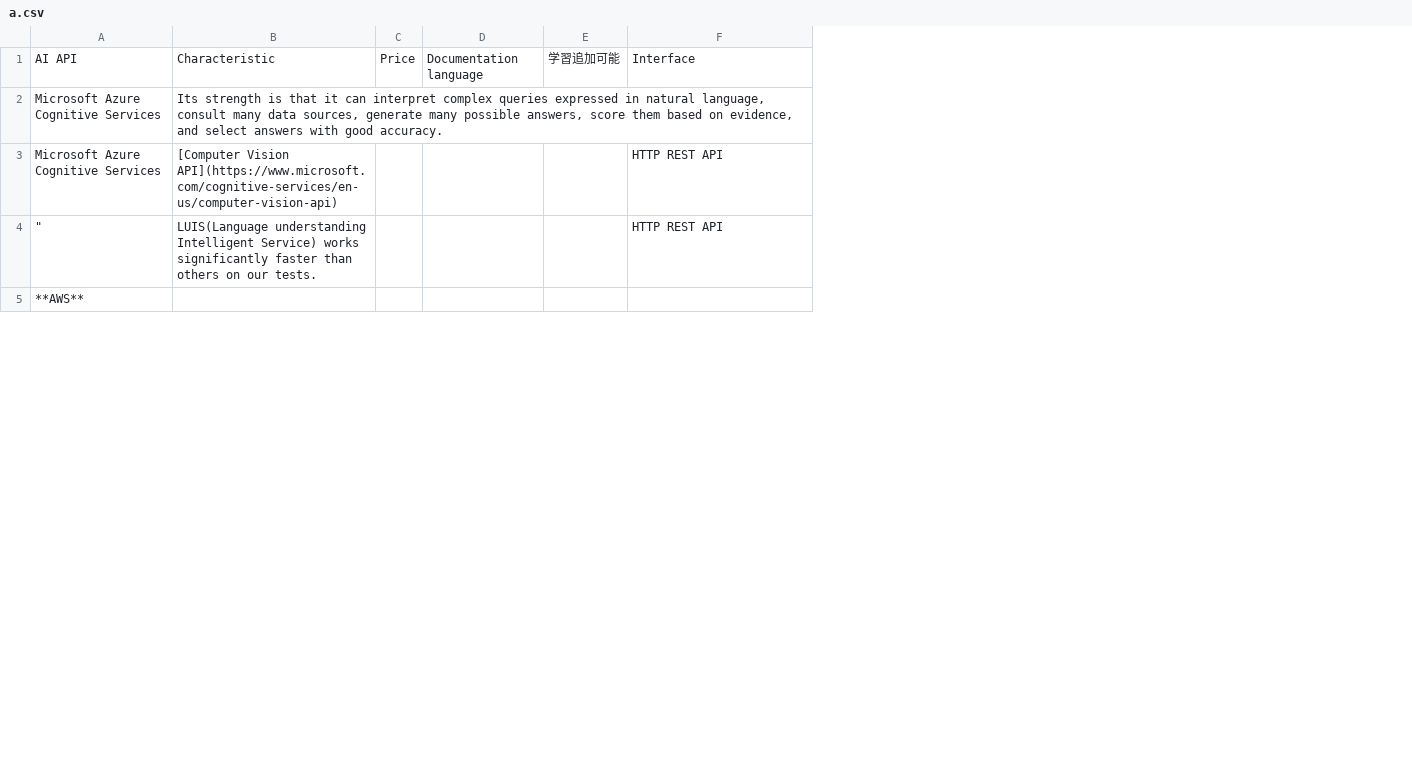
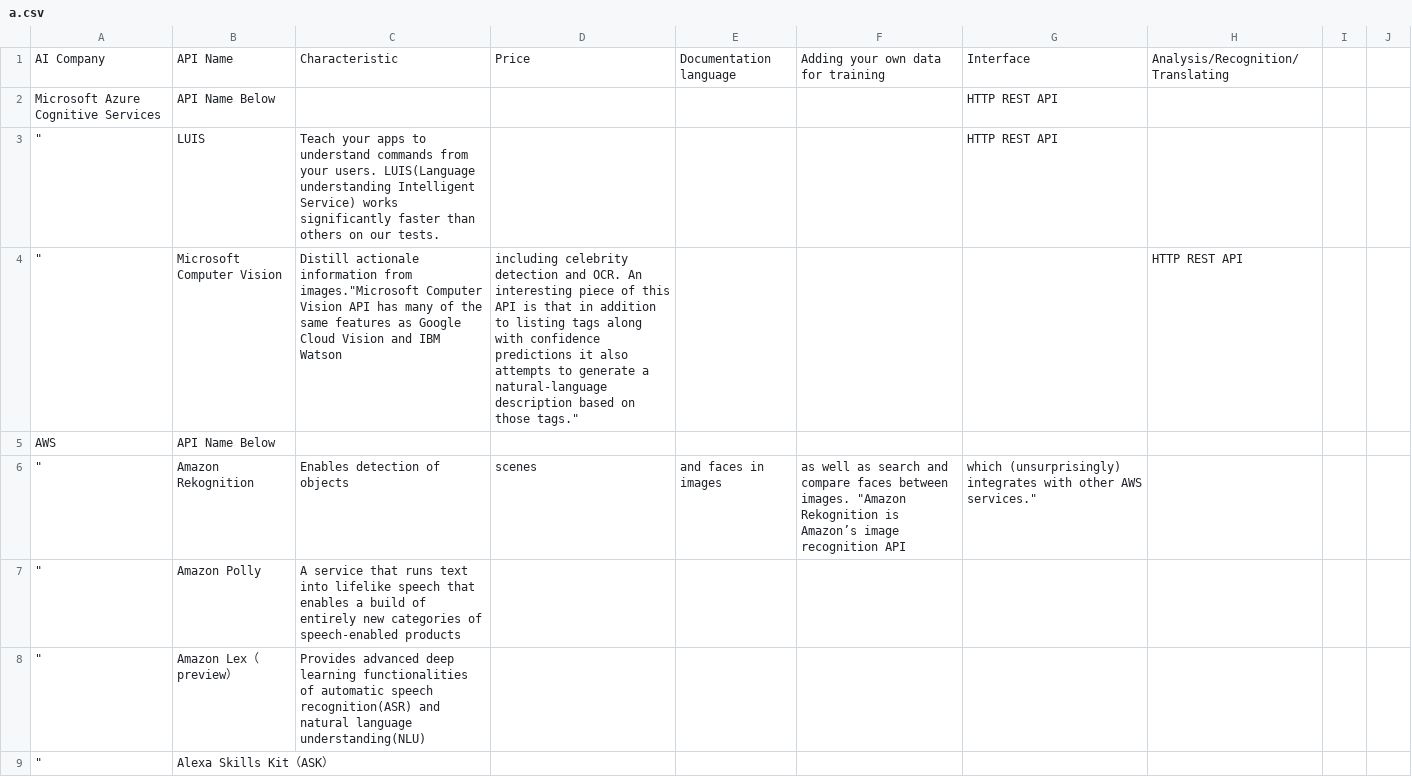
Before and after one commit to Toshi7/for-practice, a CSV file: a.csv, drawn as a sheet; only a part is shown; removed rows and columns are numbered as before the commit, all else as after; the diff covers the shown part only; the diff names each change by its address in the sheet, - before the commit and + after, or states it on an @@ line.

Commit message:
Update

```diff
--- a/a.csv
+++ b/a.csv
-column B, row 1: Characteristic; rows 3-4: [Computer Vision API](https://www.microsoft.com/cognitive-services/en-us/computer-vision-api) | LUIS(Language understanding Intelligent Service) works significantly faster than others on our tests.
-column C, row 1: Price
+column B, rows 1-4: API Name | API Name Below | LUIS | Microsoft Computer Vision
+column C, rows 1-4: Characteristic |  | Teach your apps to understand commands from your users. LUIS(Language understanding Intelligent Service) works significantly faster than others on our tests. | Distill actionale information from images."Microsoft Computer Vision API has many of the same features as Google Cloud Vision and IBM Watson
+column D, rows 1-4: Price |  |  | including celebrity detection and OCR. An interesting piece of this API is that in addition to listing tags along with confidence predictions it also attempts to generate a natural-language description based on those tags."
-column E, row 1: 学習追加可能
+column F, row 1: Adding your own data for training
+column H, rows 1-4: Analysis/Recognition/Translating |  |  | HTTP REST API
+column I, empty
+column J, empty
-A1: AI API
+A1: AI Company
-row 2: Microsoft Azure Cognitive Services | Its strength is that it can interpret complex queries expressed in natural language, consult many data sources, generate many possible answers, score them based on evidence, and select answers with good accuracy.
-A4: **AWS**
+A4: "
+row 5: AWS | API Name Below
+row 6: " | Amazon Rekognition | Enables detection of objects | scenes | and faces in images | as well as search and compare faces between images. "Amazon Rekognition is Amazon’s image recognition API | which (unsurprisingly) integrates with other AWS services."
+row 7: " | Amazon Polly | A service that runs text into lifelike speech that enables a build of entirely new categories of speech-enabled products
+row 8: " | Amazon Lex（preview） | Provides advanced deep learning functionalities of automatic speech recognition(ASR) and natural language understanding(NLU)
+row 9: " | Alexa Skills Kit（ASK）
```
Also changed, not shown: 8 added rows elsewhere in this file.
